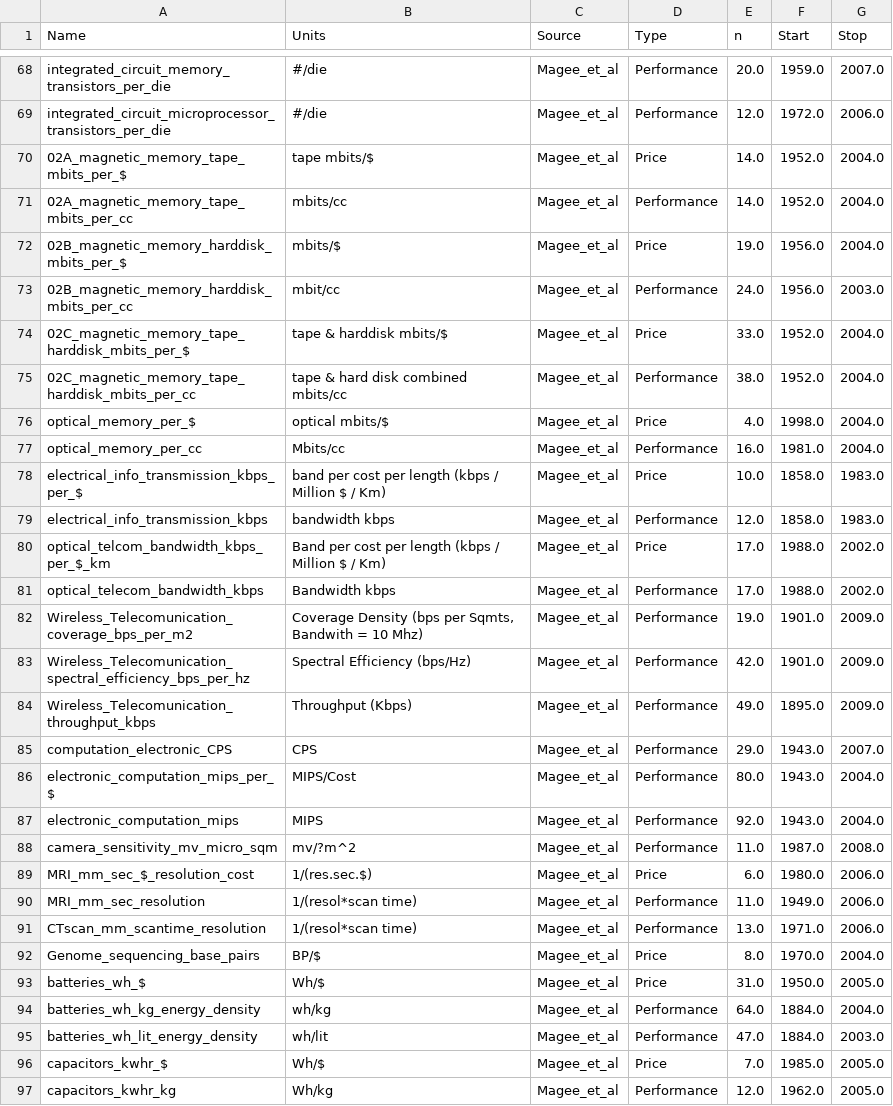
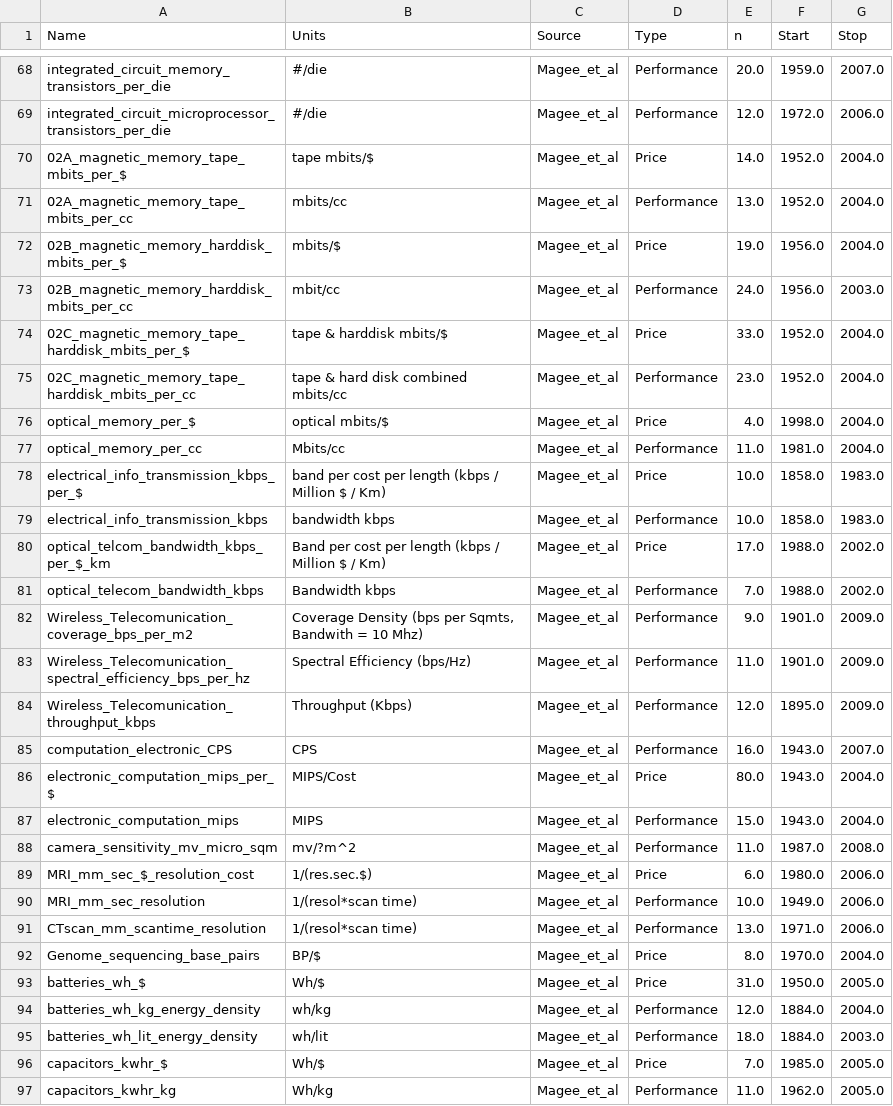
Before and after one commit to jeffalstott/technologytimeseries_forecasting, a CSV file: data/time_series_metadata.csv, drawn as a sheet; only a part is shown, gaps mark what is left out; the diff covers the shown part only.

```diff
--- a/data/time_series_metadata.csv
+++ b/data/time_series_metadata.csv
@@ -70,3 +70,3 @@ integrated_circuit_microprocessor_transistors_per_die, #/die,Magee_et_al,Perform
 02A_magnetic_memory_tape_mbits_per_$,tape mbits/$,Magee_et_al,Price,14.0,1952.0,2004.0
-02A_magnetic_memory_tape_mbits_per_cc,mbits/cc,Magee_et_al,Performance,14.0,1952.0,2004.0
+02A_magnetic_memory_tape_mbits_per_cc,mbits/cc,Magee_et_al,Performance,13.0,1952.0,2004.0
 02B_magnetic_memory_harddisk_mbits_per_$,mbits/$,Magee_et_al,Price,19.0,1956.0,2004.0
@@ -74,18 +74,18 @@ integrated_circuit_microprocessor_transistors_per_die, #/die,Magee_et_al,Perform
 02C_magnetic_memory_tape_harddisk_mbits_per_$,tape & harddisk mbits/$,Magee_et_al,Price,33.0,1952.0,2004.0
-02C_magnetic_memory_tape_harddisk_mbits_per_cc,tape & hard disk combined mbits/cc,Magee_et_al,Performance,38.0,1952.0,2004.0
+02C_magnetic_memory_tape_harddisk_mbits_per_cc,tape & hard disk combined mbits/cc,Magee_et_al,Performance,23.0,1952.0,2004.0
 optical_memory_per_$,optical mbits/$,Magee_et_al,Price,4.0,1998.0,2004.0
-optical_memory_per_cc,Mbits/cc,Magee_et_al,Performance,16.0,1981.0,2004.0
+optical_memory_per_cc,Mbits/cc,Magee_et_al,Performance,11.0,1981.0,2004.0
 electrical_info_transmission_kbps_per_$,band per cost per length (kbps / Million $ / Km),Magee_et_al,Price,10.0,1858.0,1983.0
-electrical_info_transmission_kbps,bandwidth kbps,Magee_et_al,Performance,12.0,1858.0,1983.0
+electrical_info_transmission_kbps,bandwidth kbps,Magee_et_al,Performance,10.0,1858.0,1983.0
 optical_telcom_bandwidth_kbps_per_$_km,Band per cost per length (kbps / Million $ / Km),Magee_et_al,Price,17.0,1988.0,2002.0
-optical_telecom_bandwidth_kbps,Bandwidth kbps,Magee_et_al,Performance,17.0,1988.0,2002.0
-Wireless_Telecomunication_coverage_bps_per_m2,"Coverage Density (bps per Sqmts, Bandwith = 10 Mhz)",Magee_et_al,Performance,19.0,1901.0,2009.0
-Wireless_Telecomunication_spectral_efficiency_bps_per_hz,Spectral Efficiency (bps/Hz),Magee_et_al,Performance,42.0,1901.0,2009.0
-Wireless_Telecomunication_throughput_kbps,Throughput (Kbps),Magee_et_al,Performance,49.0,1895.0,2009.0
-computation_electronic_CPS,CPS,Magee_et_al,Performance,29.0,1943.0,2007.0
-electronic_computation_mips_per_$,MIPS/Cost,Magee_et_al,Performance,80.0,1943.0,2004.0
-electronic_computation_mips,MIPS,Magee_et_al,Performance,92.0,1943.0,2004.0
+optical_telecom_bandwidth_kbps,Bandwidth kbps,Magee_et_al,Performance,7.0,1988.0,2002.0
+Wireless_Telecomunication_coverage_bps_per_m2,"Coverage Density (bps per Sqmts, Bandwith = 10 Mhz)",Magee_et_al,Performance,9.0,1901.0,2009.0
+Wireless_Telecomunication_spectral_efficiency_bps_per_hz,Spectral Efficiency (bps/Hz),Magee_et_al,Performance,11.0,1901.0,2009.0
+Wireless_Telecomunication_throughput_kbps,Throughput (Kbps),Magee_et_al,Performance,12.0,1895.0,2009.0
+computation_electronic_CPS,CPS,Magee_et_al,Performance,16.0,1943.0,2007.0
+electronic_computation_mips_per_$,MIPS/Cost,Magee_et_al,Price,80.0,1943.0,2004.0
+electronic_computation_mips,MIPS,Magee_et_al,Performance,15.0,1943.0,2004.0
 camera_sensitivity_mv_micro_sqm,mv/?m^2,Magee_et_al,Performance,11.0,1987.0,2008.0
 MRI_mm_sec_$_resolution_cost,1/(res.sec.$),Magee_et_al,Price,6.0,1980.0,2006.0
-MRI_mm_sec_resolution,1/(resol*scan time),Magee_et_al,Performance,11.0,1949.0,2006.0
+MRI_mm_sec_resolution,1/(resol*scan time),Magee_et_al,Performance,10.0,1949.0,2006.0
 CTscan_mm_scantime_resolution,1/(resol*scan time),Magee_et_al,Performance,13.0,1971.0,2006.0
@@ -93,5 +93,5 @@ Genome_sequencing_base_pairs,BP/$,Magee_et_al,Price,8.0,1970.0,2004.0
 batteries_wh_$,Wh/$,Magee_et_al,Price,31.0,1950.0,2005.0
-batteries_wh_kg_energy_density,wh/kg,Magee_et_al,Performance,64.0,1884.0,2004.0
-batteries_wh_lit_energy_density,wh/lit,Magee_et_al,Performance,47.0,1884.0,2003.0
+batteries_wh_kg_energy_density,wh/kg,Magee_et_al,Performance,12.0,1884.0,2004.0
+batteries_wh_lit_energy_density,wh/lit,Magee_et_al,Performance,18.0,1884.0,2003.0
 capacitors_kwhr_$,Wh/$,Magee_et_al,Price,7.0,1985.0,2005.0
-capacitors_kwhr_kg,Wh/kg,Magee_et_al,Performance,12.0,1962.0,2005.0
+capacitors_kwhr_kg,Wh/kg,Magee_et_al,Performance,11.0,1962.0,2005.0
```
Also changed, not shown: 23 edited cells elsewhere in this file, data/time_series.csv, 2 other files.
